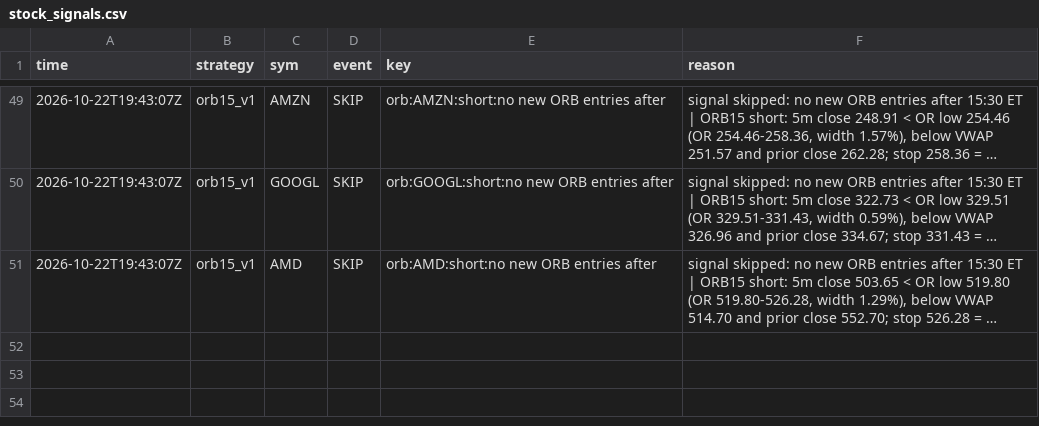
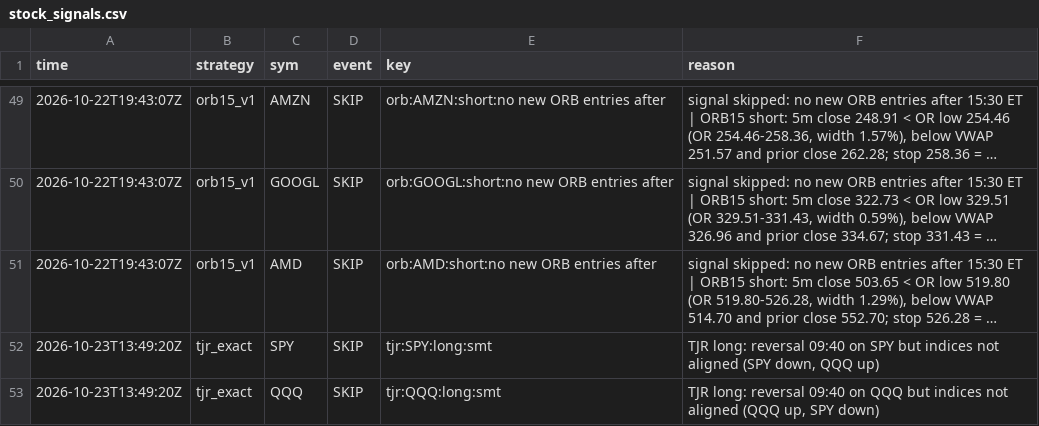
Before and after one commit to northgeorgiacablingco-commits/paper-trading-dashboard, a CSV file: data/stock_signals.csv, drawn as a sheet; only a part is shown, gaps mark what is left out; long unchanged cells end in …; the diff names each change by its address in the sheet, - before the commit and + after, or states it on an @@ line.

```diff
--- a/data/stock_signals.csv
+++ b/data/stock_signals.csv
+row 52: 2026-10-23T13:49:20Z | tjr_exact | SPY | SKIP | tjr:SPY:long:smt | TJR long: reversal 09:40 on SPY but indices not aligned (SPY down, QQQ up)
+row 53: 2026-10-23T13:49:20Z | tjr_exact | QQQ | SKIP | tjr:QQQ:long:smt | TJR long: reversal 09:40 on QQQ but indices not aligned (QQQ up, SPY down)
```
Also changed, not shown: 5 other files.
